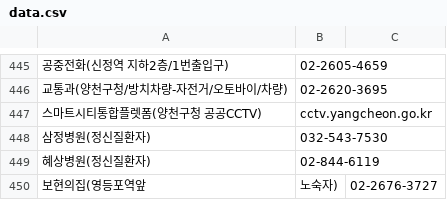
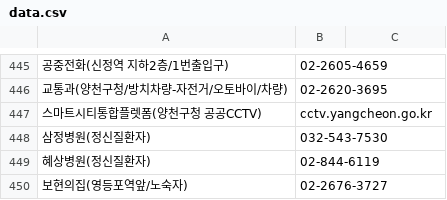
Before and after one commit to bandit1397/phonebook_callable, a CSV file: data.csv, drawn as a sheet; only a part is shown, gaps mark what is left out; removed rows and columns are numbered as before the commit, all else as after; the diff names each change by its address in the sheet, - before the commit and + after, or states it on an @@ line.

Commit message:
Update data.csv

```diff
--- a/data.csv
+++ b/data.csv
-row 450: 보현의집(영등포역앞 | 노숙자) | 02-2676-3727
+row 450: 보현의집(영등포역앞/노숙자) | 02-2676-3727
```
